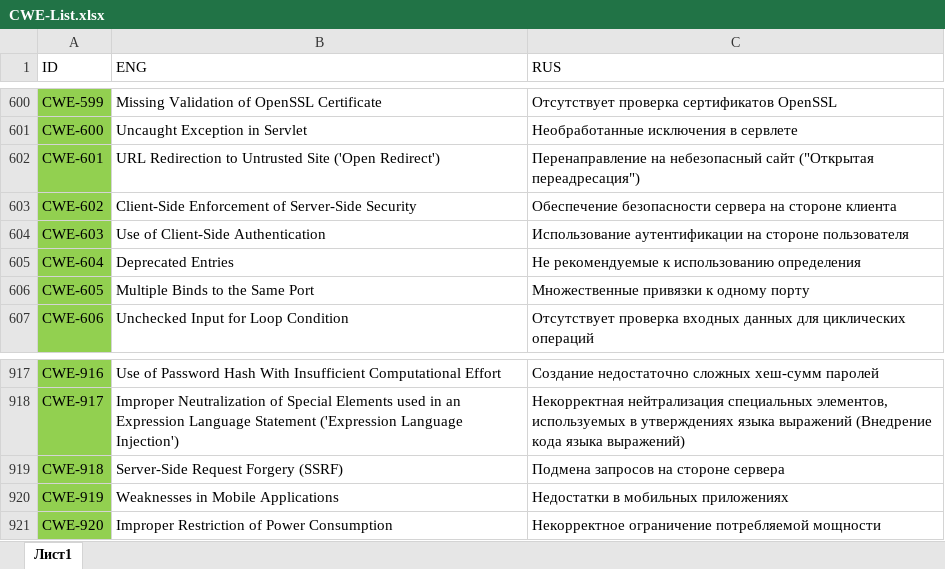
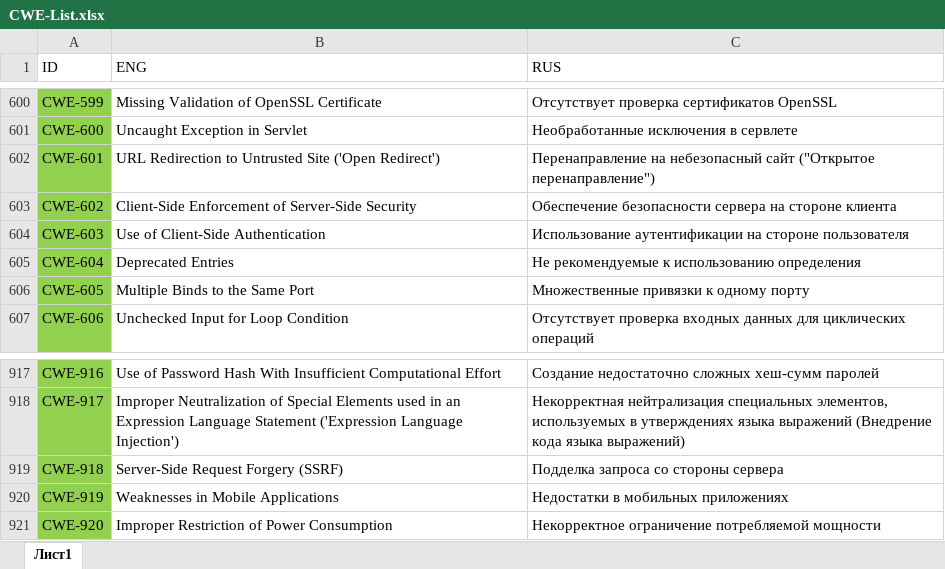
Before and after one commit to PositiveTechnologies/PT.Doc, an Excel workbook: CWE-List/CWE-List.xlsx, sheet Лист1, drawn as a sheet; only a part is shown, gaps mark what is left out; values as stored, in another font and other column widths than the file's, no borders; table styles not drawn; the diff names each change by its address in the sheet, - before the commit and + after, or states it on an @@ line.

```diff
--- a/CWE-List/CWE-List.xlsx (sheet Лист1)
+++ b/CWE-List/CWE-List.xlsx (sheet Лист1)
-C602 (RUS): …небезопасный сайт ("Открытая переадресация")
+C602 (RUS): …небезопасный сайт ("Открытое перенаправление")
-C919 (RUS): Подмена запросов на стороне сервера
+C919 (RUS): Подделка запроса со стороны сервера
```
Also changed, not shown: 1 other file.
